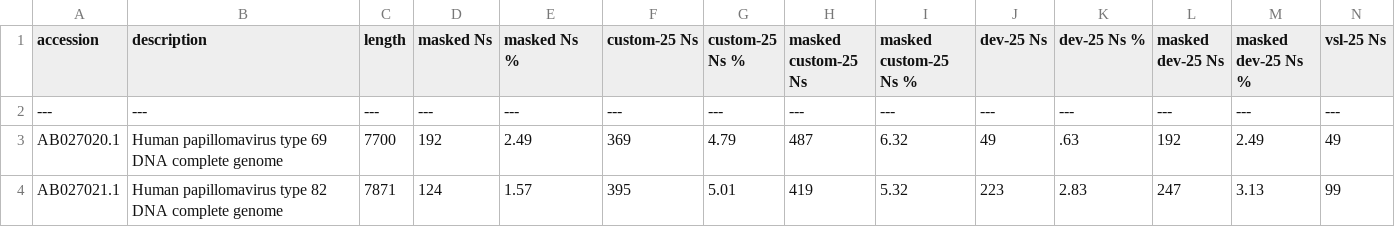
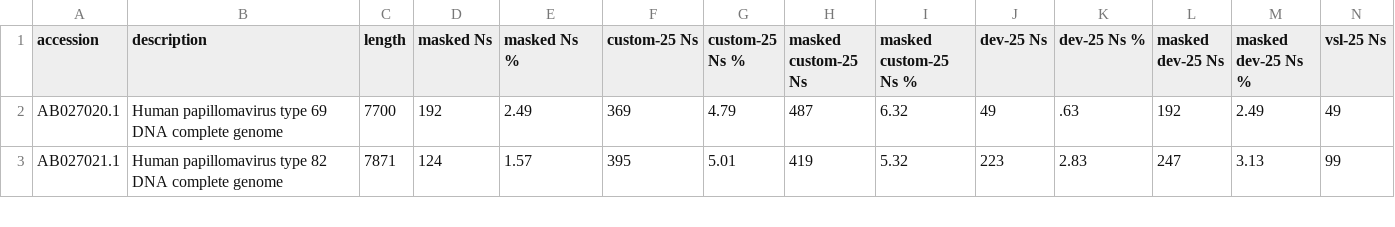
Before and after one commit to ucsffrancislab/genomics, a CSV file: data/20210610-hg38-viral-homology/report.csv, drawn as a sheet; only a part is shown; rows hold the shown columns only; the diff names each change by its address in the sheet, - before the commit and + after, or states it on an @@ line.

```diff
--- a/data/20210610-hg38-viral-homology/report.csv
+++ b/data/20210610-hg38-viral-homology/report.csv
-row 2: --- | --- | --- | --- | --- | --- | --- | --- | --- | --- | --- | --- | --- | ---
```
Also changed, not shown: 1 other file.
